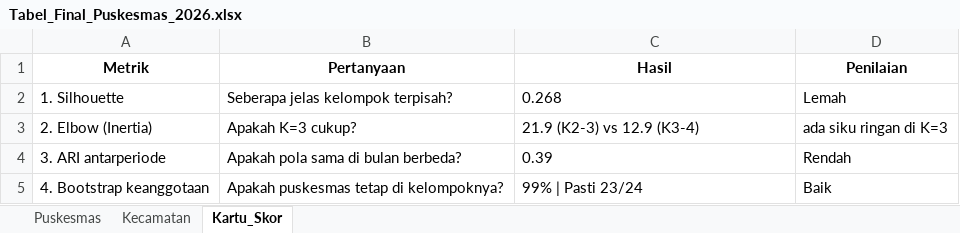
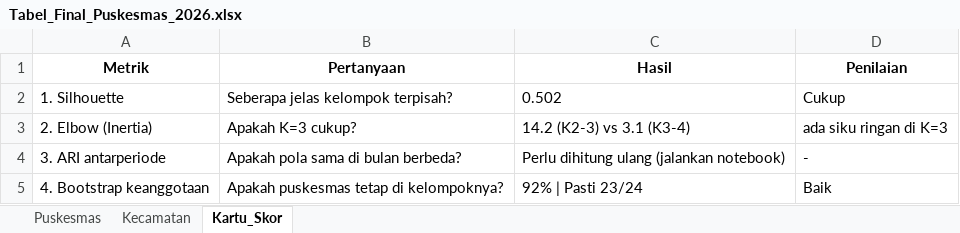
Before and after one commit to aqilahigenea/TB-ML, an Excel workbook: data/Tabel_Final_Puskesmas_2026.xlsx, sheet Kartu_Skor, drawn as a sheet; values as stored, in another font and other column widths than the file's, no borders; the diff names each change by its address in the sheet, - before the commit and + after, or states it on an @@ line.

```diff
--- a/data/Tabel_Final_Puskesmas_2026.xlsx (sheet Kartu_Skor)
+++ b/data/Tabel_Final_Puskesmas_2026.xlsx (sheet Kartu_Skor)
-C2 (Hasil): 0.268
+C2 (Hasil): 0.502
-D2 (Penilaian): Lemah
+D2 (Penilaian): Cukup
-C3 (Hasil): 21.9 (K2-3) vs 12.9 (K3-4)
+C3 (Hasil): 14.2 (K2-3) vs 3.1 (K3-4)
-C4 (Hasil): 0.39
+C4 (Hasil): Perlu dihitung ulang (jalankan notebook)
-D4 (Penilaian): Rendah
+D4 (Penilaian): -
-C5 (Hasil): 99% | Pasti 23/24
+C5 (Hasil): 92% | Pasti 23/24
```
Also changed, not shown: sheet Kecamatan, sheet Puskesmas, data/Tabel_Final_Web_DSS_Puskesmas_2026.xlsx, 8 other files.
